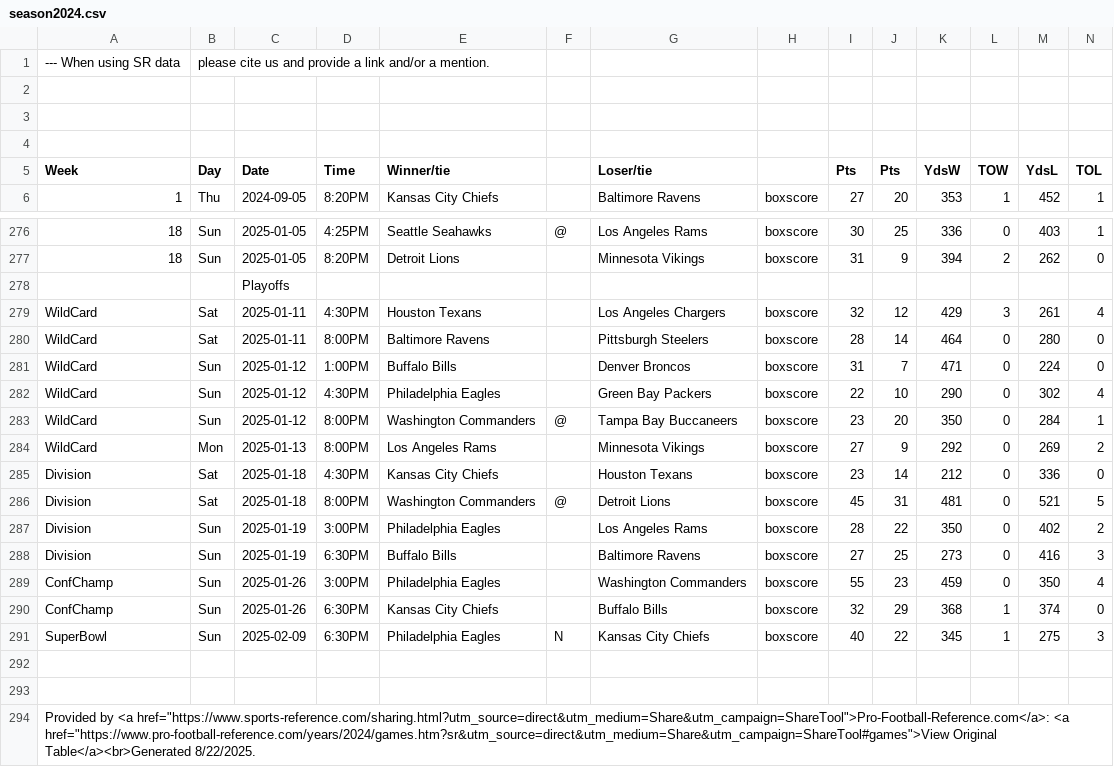
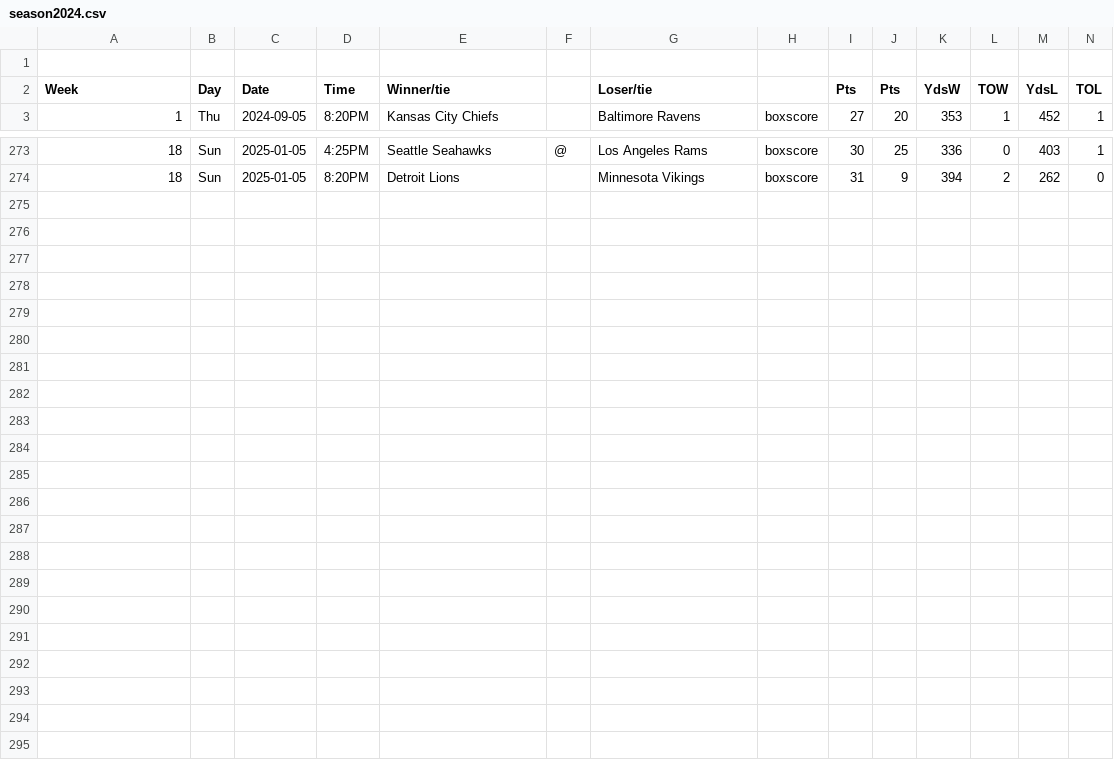
Before and after one commit to TK-71421/project1, a CSV file: nfl/raw_data/season2024.csv, drawn as a sheet; only a part is shown, gaps mark what is left out.

```diff
--- a/nfl/raw_data/season2024.csv
+++ b/nfl/raw_data/season2024.csv
@@ -1,4 +1 @@
---- When using SR data, please cite us and provide a link and/or a mention.
-
-
 
@@ -277,18 +274 @@ Week,Day,Date,Time,Winner/tie,,Loser/tie,,Pts,Pts,YdsW,TOW,YdsL,TOL
 18,Sun,2025-01-05,8:20PM,Detroit Lions,,Minnesota Vikings,boxscore,31,9,394,2,262,0
-,,Playoffs,,,,,,,,,,,
-WildCard,Sat,2025-01-11,4:30PM,Houston Texans,,Los Angeles Chargers,boxscore,32,12,429,3,261,4
-WildCard,Sat,2025-01-11,8:00PM,Baltimore Ravens,,Pittsburgh Steelers,boxscore,28,14,464,0,280,0
-WildCard,Sun,2025-01-12,1:00PM,Buffalo Bills,,Denver Broncos,boxscore,31,7,471,0,224,0
-WildCard,Sun,2025-01-12,4:30PM,Philadelphia Eagles,,Green Bay Packers,boxscore,22,10,290,0,302,4
-WildCard,Sun,2025-01-12,8:00PM,Washington Commanders,@,Tampa Bay Buccaneers,boxscore,23,20,350,0,284,1
-WildCard,Mon,2025-01-13,8:00PM,Los Angeles Rams,,Minnesota Vikings,boxscore,27,9,292,0,269,2
-Division,Sat,2025-01-18,4:30PM,Kansas City Chiefs,,Houston Texans,boxscore,23,14,212,0,336,0
-Division,Sat,2025-01-18,8:00PM,Washington Commanders,@,Detroit Lions,boxscore,45,31,481,0,521,5
-Division,Sun,2025-01-19,3:00PM,Philadelphia Eagles,,Los Angeles Rams,boxscore,28,22,350,0,402,2
-Division,Sun,2025-01-19,6:30PM,Buffalo Bills,,Baltimore Ravens,boxscore,27,25,273,0,416,3
-ConfChamp,Sun,2025-01-26,3:00PM,Philadelphia Eagles,,Washington Commanders,boxscore,55,23,459,0,350,4
-ConfChamp,Sun,2025-01-26,6:30PM,Kansas City Chiefs,,Buffalo Bills,boxscore,32,29,368,1,374,0
-SuperBowl,Sun,2025-02-09,6:30PM,Philadelphia Eagles,N,Kansas City Chiefs,boxscore,40,22,345,1,275,3
-
-
-Provided by <a href="https://www.sports-reference.com/sharing.html?utm_source=direct&utm_medium=Share&utm_campaign=ShareTool">Pro-Football-Reference.com</a>: <a href="https://www.pro-football-reference.com/years/2024/games.htm?sr&utm_source=direct&utm_medium=Share&utm_campaign=ShareTool#games">View Original Table</a><br>Generated 8/22/2025.
```
Also changed, not shown: nfl/raw_data/season2017.csv, nfl/raw_data/season2020.csv, 9 other files.
